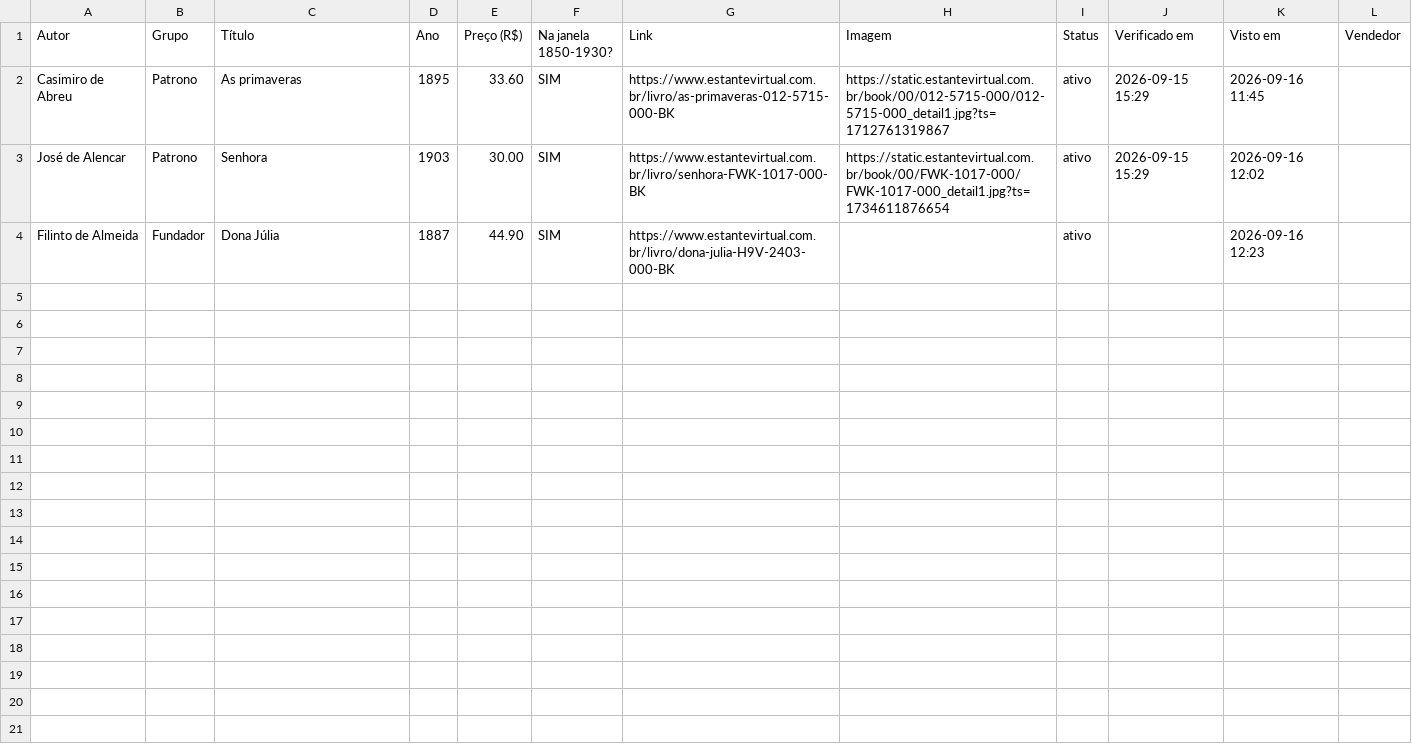
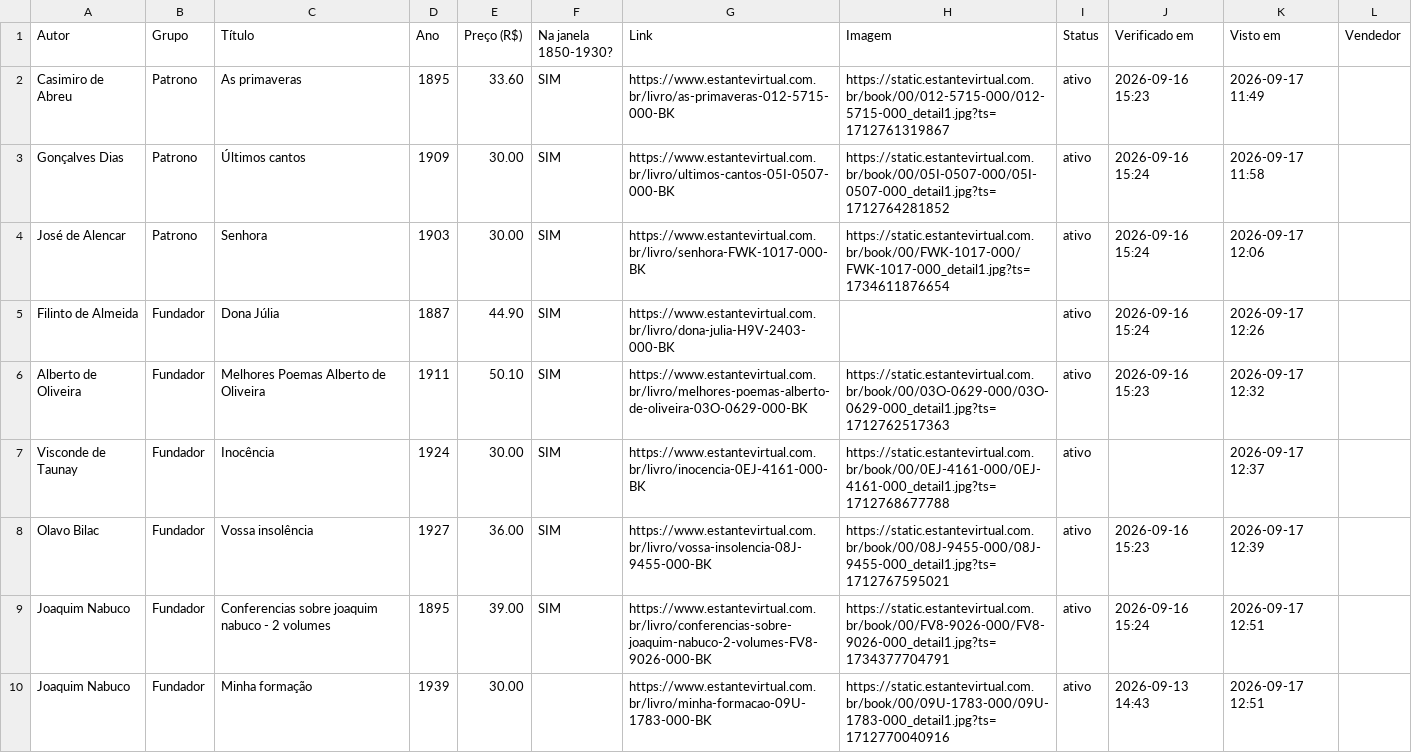
Before and after one commit to feliperibeirobittencourt/clio-radar, a CSV file: raw/estante-hoje.csv, drawn as a sheet.

```diff
--- a/raw/estante-hoje.csv
+++ b/raw/estante-hoje.csv
@@ -1,4 +1,10 @@
 Autor,Grupo,Título,Ano,Preço (R$),Na janela 1850-1930?,Link,Imagem,Status,Verificado em,Visto em,Vendedor
-Casimiro de Abreu,Patrono,As primaveras,1895,33.60,SIM,https://www.estantevirtual.com.br/livro/as-primaveras-012-5715-000-BK,https://static.estantevirtual.com.br/book/00/012-5715-000/012-5715-000_detail1.jpg?ts=1712761319867,ativo,2026-09-15 15:29,2026-09-16 11:45,
-José de Alencar,Patrono,Senhora,1903,30.00,SIM,https://www.estantevirtual.com.br/livro/senhora-FWK-1017-000-BK,https://static.estantevirtual.com.br/book/00/FWK-1017-000/FWK-1017-000_detail1.jpg?ts=1734611876654,ativo,2026-09-15 15:29,2026-09-16 12:02,
-Filinto de Almeida,Fundador,Dona Júlia,1887,44.90,SIM,https://www.estantevirtual.com.br/livro/dona-julia-H9V-2403-000-BK,,ativo,,2026-09-16 12:23,
+Casimiro de Abreu,Patrono,As primaveras,1895,33.60,SIM,https://www.estantevirtual.com.br/livro/as-primaveras-012-5715-000-BK,https://static.estantevirtual.com.br/book/00/012-5715-000/012-5715-000_detail1.jpg?ts=1712761319867,ativo,2026-09-16 15:23,2026-09-17 11:49,
+Gonçalves Dias,Patrono,Últimos cantos,1909,30.00,SIM,https://www.estantevirtual.com.br/livro/ultimos-cantos-05I-0507-000-BK,https://static.estantevirtual.com.br/book/00/05I-0507-000/05I-0507-000_detail1.jpg?ts=1712764281852,ativo,2026-09-16 15:24,2026-09-17 11:58,
+José de Alencar,Patrono,Senhora,1903,30.00,SIM,https://www.estantevirtual.com.br/livro/senhora-FWK-1017-000-BK,https://static.estantevirtual.com.br/book/00/FWK-1017-000/FWK-1017-000_detail1.jpg?ts=1734611876654,ativo,2026-09-16 15:24,2026-09-17 12:06,
+Filinto de Almeida,Fundador,Dona Júlia,1887,44.90,SIM,https://www.estantevirtual.com.br/livro/dona-julia-H9V-2403-000-BK,,ativo,2026-09-16 15:24,2026-09-17 12:26,
+Alberto de Oliveira,Fundador,Melhores Poemas Alberto de Oliveira,1911,50.10,SIM,https://www.estantevirtual.com.br/livro/melhores-poemas-alberto-de-oliveira-03O-0629-000-BK,https://static.estantevirtual.com.br/book/00/03O-0629-000/03O-0629-000_detail1.jpg?ts=1712762517363,ativo,2026-09-16 15:23,2026-09-17 12:32,
+Visconde de Taunay,Fundador,Inocência,1924,30.00,SIM,https://www.estantevirtual.com.br/livro/inocencia-0EJ-4161-000-BK,https://static.estantevirtual.com.br/book/00/0EJ-4161-000/0EJ-4161-000_detail1.jpg?ts=1712768677788,ativo,,2026-09-17 12:37,
+Olavo Bilac,Fundador,Vossa insolência,1927,36.00,SIM,https://www.estantevirtual.com.br/livro/vossa-insolencia-08J-9455-000-BK,https://static.estantevirtual.com.br/book/00/08J-9455-000/08J-9455-000_detail1.jpg?ts=1712767595021,ativo,2026-09-16 15:23,2026-09-17 12:39,
+Joaquim Nabuco,Fundador,Conferencias sobre joaquim nabuco - 2 volumes,1895,39.00,SIM,https://www.estantevirtual.com.br/livro/conferencias-sobre-joaquim-nabuco-2-volumes-FV8-9026-000-BK,https://static.estantevirtual.com.br/book/00/FV8-9026-000/FV8-9026-000_detail1.jpg?ts=1734377704791,ativo,2026-09-16 15:24,2026-09-17 12:51,
+Joaquim Nabuco,Fundador,Minha formação,1939,30.00,,https://www.estantevirtual.com.br/livro/minha-formacao-09U-1783-000-BK,https://static.estantevirtual.com.br/book/00/09U-1783-000/09U-1783-000_detail1.jpg?ts=1712770040916,ativo,2026-09-13 14:43,2026-09-17 12:51,
```
Also changed, not shown: raw/estante-historico.csv, 1 other file.
